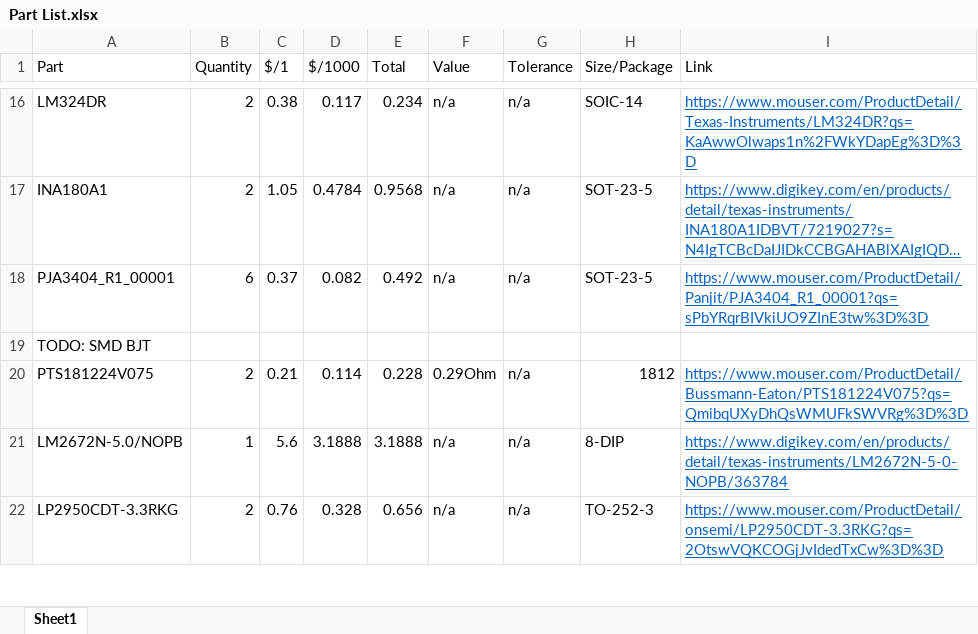
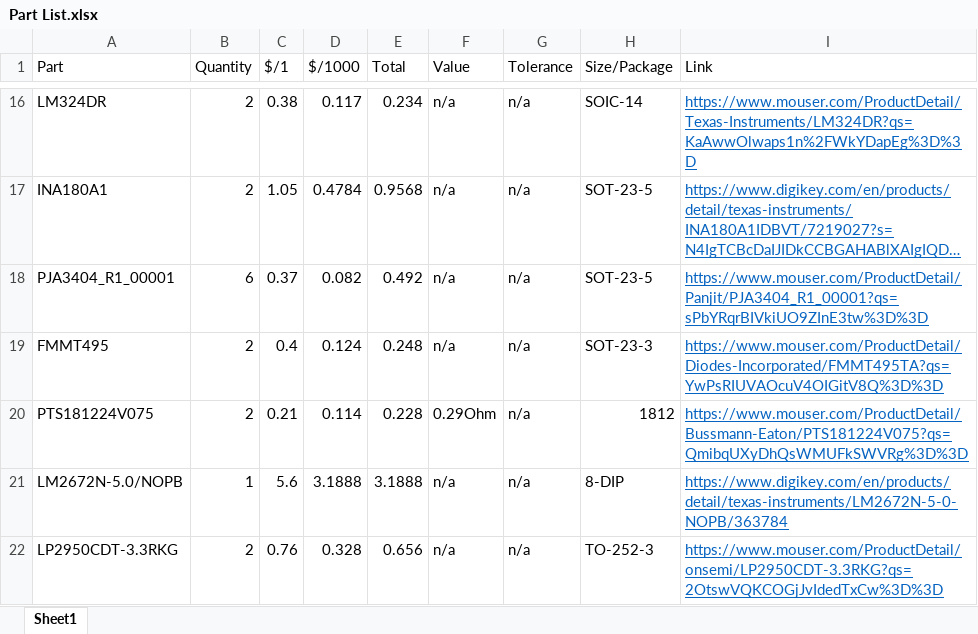
Before and after one commit to taaki2311/LabPowerSupply, an Excel workbook: Part List.xlsx, sheet Sheet1, drawn as a sheet; only a part is shown, gaps mark what is left out; long unchanged cells end in …; values as stored, in another font and other column widths than the file's, no borders; removed rows and columns are numbered as before the commit, all else as after; the diff names each change by its address in the sheet, - before the commit and + after, or states it on an @@ line.

```diff
--- a/Part List.xlsx (sheet Sheet1)
+++ b/Part List.xlsx (sheet Sheet1)
-row 19: TODO: SMD BJT
+row 19: FMMT495 | 2 | 0.4 | 0.124 | 0.248 | n/a | n/a | SOT-23-3 | https://www.mouser.com/ProductDetail/Diodes-Incorporated/FMMT495TA?qs=YwPsRIUVAOcuV4OIGitV8Q%3D%3D
```
Also changed, not shown: 13 other files.
